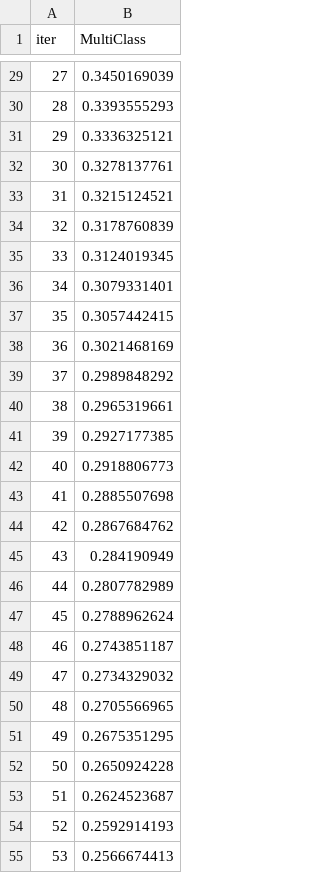
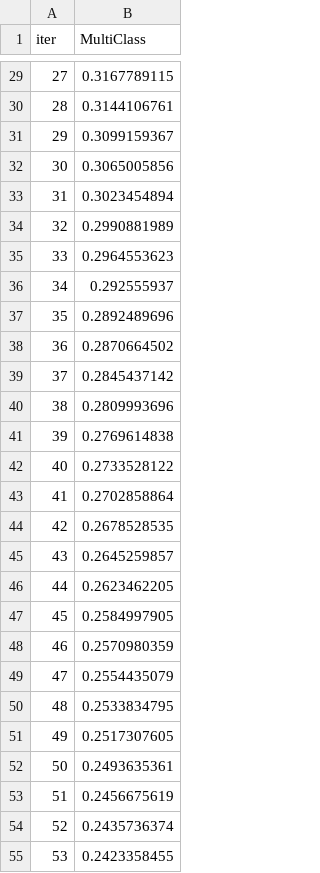
Before and after one commit to adejumoridwan/Motorcycle-Sales-Dashboard, a TSV file: catboost_info/learn_error.tsv, drawn as a sheet; only a part is shown, gaps mark what is left out; the diff covers the shown part only.

```diff
--- a/catboost_info/learn_error.tsv
+++ b/catboost_info/learn_error.tsv
@@ -29,27 +29,27 @@ iter	MultiClass
-27	0.3450169039
-28	0.3393555293
-29	0.3336325121
-30	0.3278137761
-31	0.3215124521
-32	0.3178760839
-33	0.3124019345
-34	0.3079331401
-35	0.3057442415
-36	0.3021468169
-37	0.2989848292
-38	0.2965319661
-39	0.2927177385
-40	0.2918806773
-41	0.2885507698
-42	0.2867684762
-43	0.284190949
-44	0.2807782989
-45	0.2788962624
-46	0.2743851187
-47	0.2734329032
-48	0.2705566965
-49	0.2675351295
-50	0.2650924228
-51	0.2624523687
-52	0.2592914193
-53	0.2566674413
+27	0.3167789115
+28	0.3144106761
+29	0.3099159367
+30	0.3065005856
+31	0.3023454894
+32	0.2990881989
+33	0.2964553623
+34	0.292555937
+35	0.2892489696
+36	0.2870664502
+37	0.2845437142
+38	0.2809993696
+39	0.2769614838
+40	0.2733528122
+41	0.2702858864
+42	0.2678528535
+43	0.2645259857
+44	0.2623462205
+45	0.2584997905
+46	0.2570980359
+47	0.2554435079
+48	0.2533834795
+49	0.2517307605
+50	0.2493635361
+51	0.2456675619
+52	0.2435736374
+53	0.2423358455
```
Also changed, not shown: 73 edited cells elsewhere in this file, catboost_info/time_left.tsv, 3 other files.
